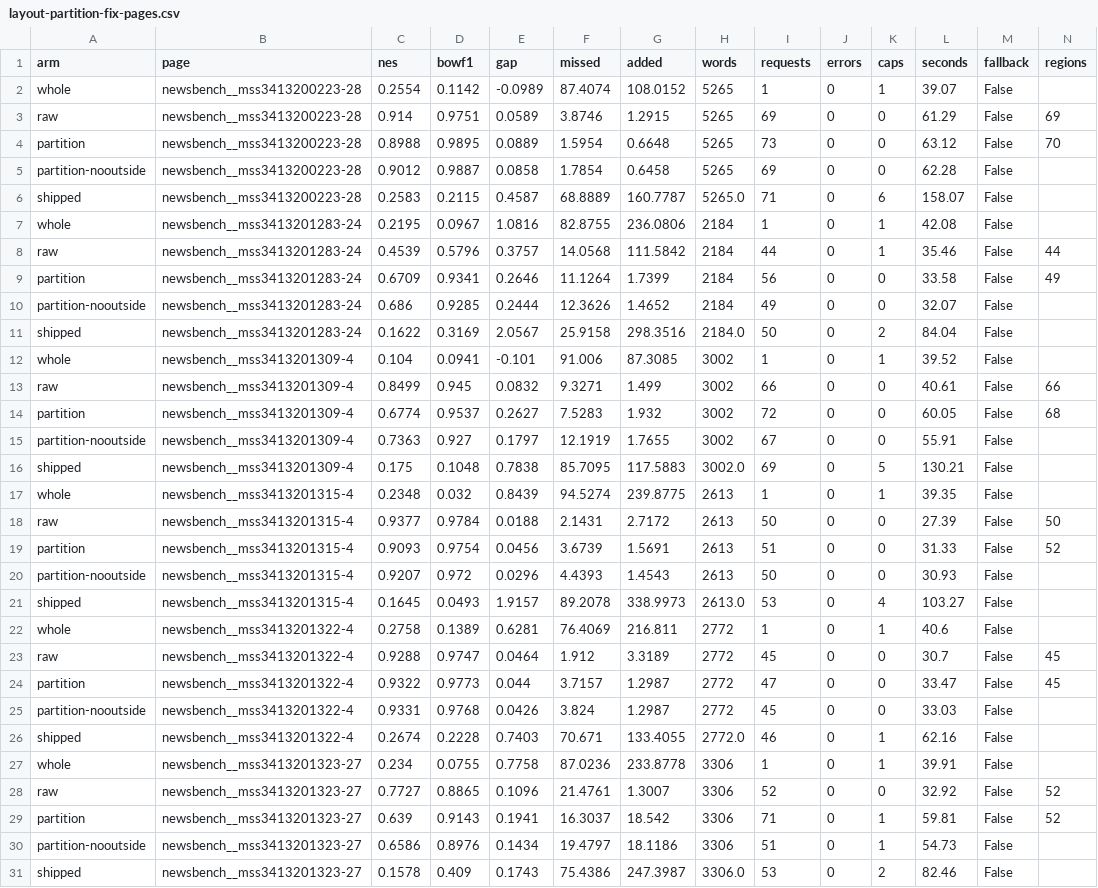
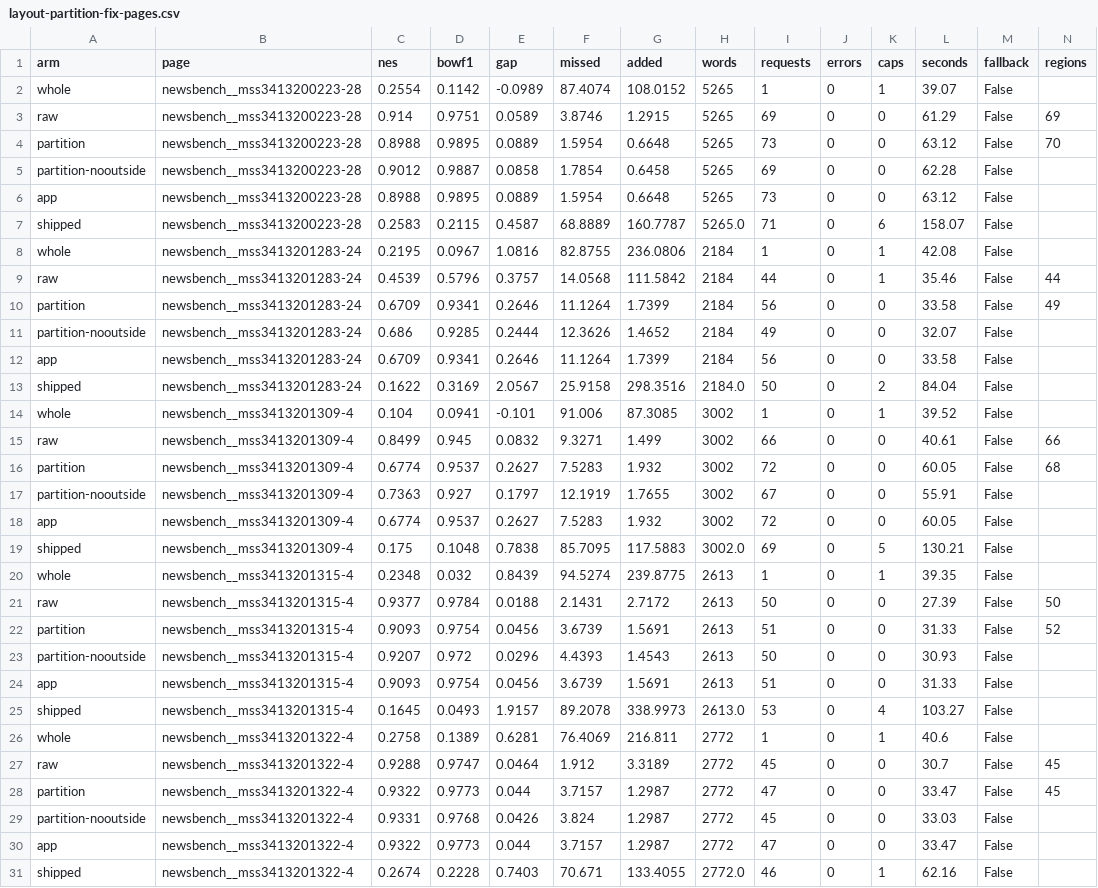
Before and after one commit to charlesapetersen/Archive-Suite, a CSV file: ArchiveProcessor/segbench-results/layout-partition-fix-pages.csv, drawn as a sheet; only a part is shown; the shorter side is filled out with more unchanged rows; rows hold the shown columns only; the diff covers the shown part only; the diff names each change by its address in the sheet, - before the commit and + after, or states it on an @@ line.

```diff
--- a/ArchiveProcessor/segbench-results/layout-partition-fix-pages.csv
+++ b/ArchiveProcessor/segbench-results/layout-partition-fix-pages.csv
+row 6: app | newsbench__mss3413200223-28 | 0.8988 | 0.9895 | 0.0889 | 1.5954 | 0.6648 | 5265 | 73 | 0 | 0 | 63.12 | False
+row 12: app | newsbench__mss3413201283-24 | 0.6709 | 0.9341 | 0.2646 | 11.1264 | 1.7399 | 2184 | 56 | 0 | 0 | 33.58 | False
+row 18: app | newsbench__mss3413201309-4 | 0.6774 | 0.9537 | 0.2627 | 7.5283 | 1.932 | 3002 | 72 | 0 | 0 | 60.05 | False
+row 24: app | newsbench__mss3413201315-4 | 0.9093 | 0.9754 | 0.0456 | 3.6739 | 1.5691 | 2613 | 51 | 0 | 0 | 31.33 | False
+row 30: app | newsbench__mss3413201322-4 | 0.9322 | 0.9773 | 0.044 | 3.7157 | 1.2987 | 2772 | 47 | 0 | 0 | 33.47 | False
```
Also changed, not shown: 10 added rows elsewhere in this file, 8 other files.
